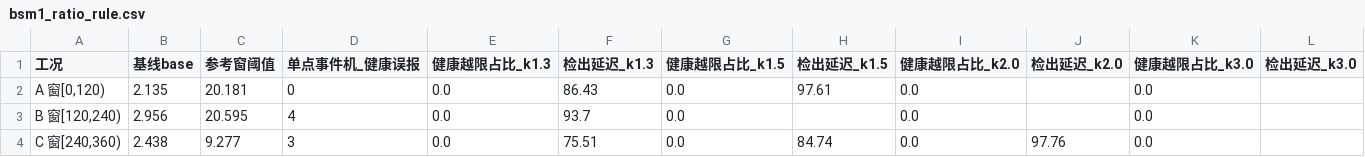
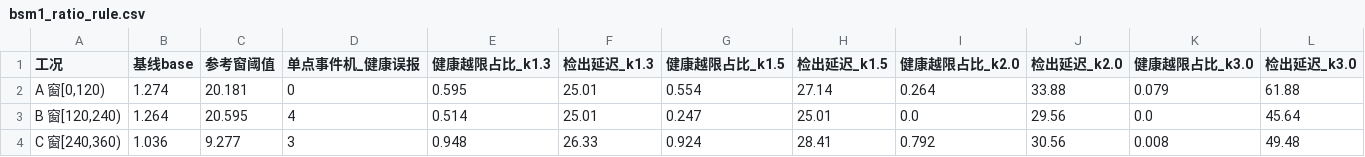
Before and after one commit to by739yang/BEWG_PdM, a CSV file: results/2026-09-20/dsh/bsm1_ratio_rule.csv, drawn as a sheet; only a part is shown; the diff covers the shown part only.

```diff
--- a/results/2026-09-20/dsh/bsm1_ratio_rule.csv
+++ b/results/2026-09-20/dsh/bsm1_ratio_rule.csv
@@ -1,4 +1,4 @@
 工况,基线base,参考窗阈值,单点事件机_健康误报,健康越限占比_k1.3,检出延迟_k1.3,健康越限占比_k1.5,检出延迟_k1.5,健康越限占比_k2.0,检出延迟_k2.0,健康越限占比_k3.0,检出延迟_k3.0
-"A 窗[0,120)",2.135,20.181,0,0.0,86.43,0.0,97.61,0.0,,0.0,
-"B 窗[120,240)",2.956,20.595,4,0.0,93.7,0.0,,0.0,,0.0,
-"C 窗[240,360)",2.438,9.277,3,0.0,75.51,0.0,84.74,0.0,97.76,0.0,
+"A 窗[0,120)",1.274,20.181,0,0.595,25.01,0.554,27.14,0.264,33.88,0.079,61.88
+"B 窗[120,240)",1.264,20.595,4,0.514,25.01,0.247,25.01,0.0,29.56,0.0,45.64
+"C 窗[240,360)",1.036,9.277,3,0.948,26.33,0.924,28.41,0.792,30.56,0.008,49.48
```
Also changed, not shown: 79 edited cells elsewhere in this file, results/2026-09-20/dsh/alarm_strategy.csv, results/2026-09-20/dsh/bsm1_amp_sweep_stats.csv, 38 other files.
